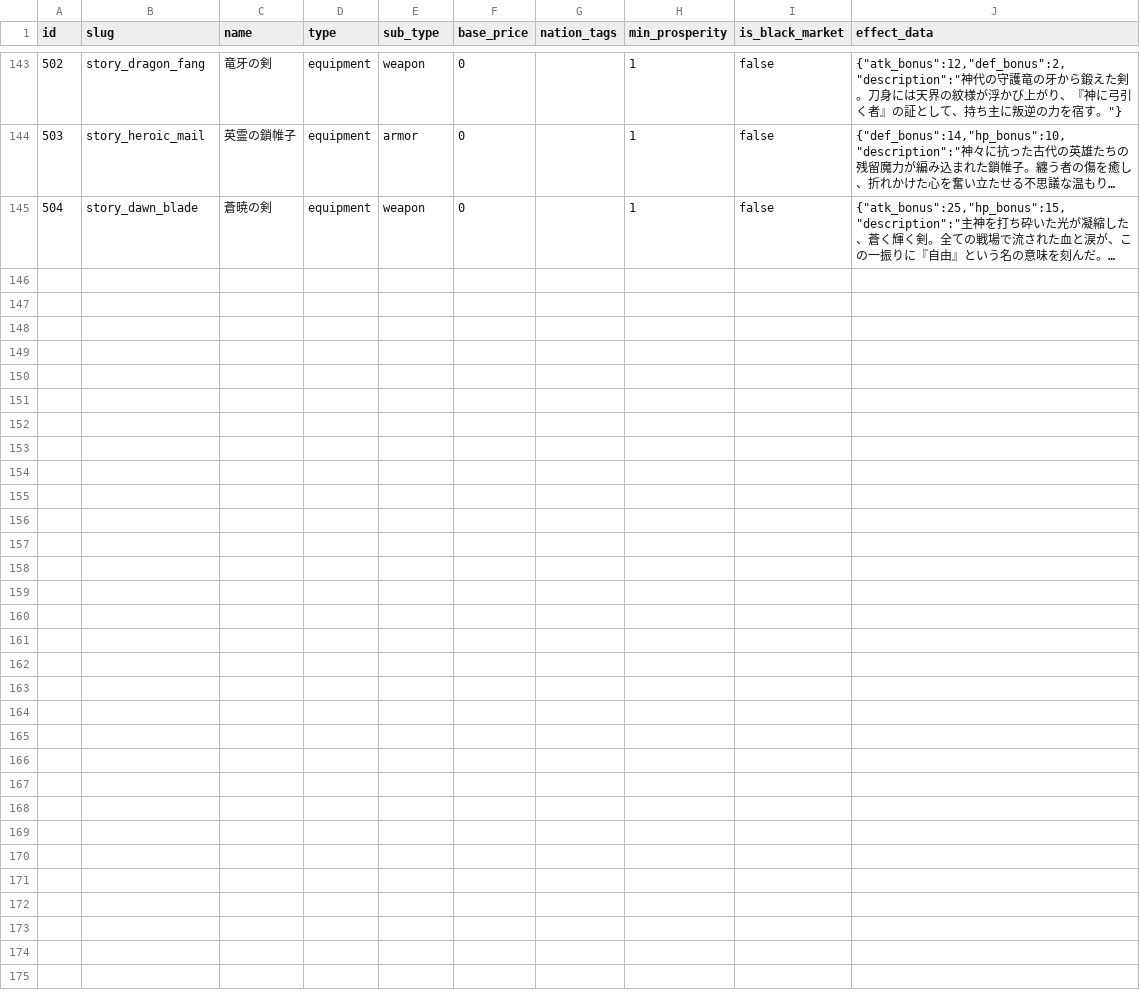
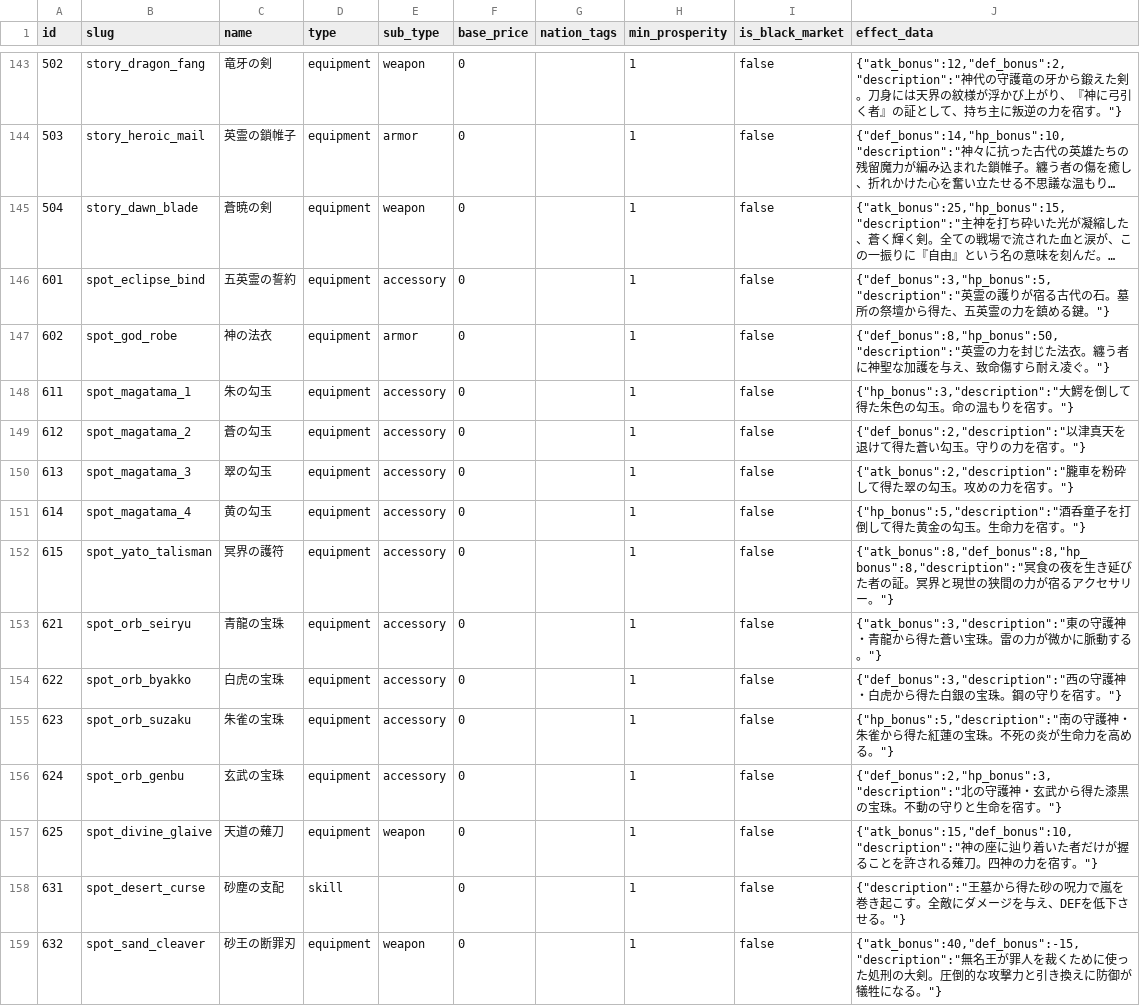
Before and after one commit to kiyoshikitamura/code-wirth-dawn, a CSV file: src/data/csv/items.csv, drawn as a sheet; only a part is shown, gaps mark what is left out; long unchanged cells end in …; the diff names each change by its address in the sheet, - before the commit and + after, or states it on an @@ line.

Commit message:
feat: 6101-6104 スポットクエスト P1-P5 データ層実装
- enemies.csv: 18体追加 (ID 2201-2218, HP 1.5x/最終ボス2x+)
- enemy_groups.csv: 22グループ追加 (ID 300-333)
- items.csv: 装備+アクセ+報酬 15アイテム追加 (ID 601-632)
- cards.csv: スキルカード 4枚追加 (ID 71-74)
- skills.csv: スキル 4件追加 (ID 3071-3074, deck_cost:12)
- soundManager.ts: BGM 2キー追加 (bgm_spot_final_boss/choice)
- 仮BGMファイル 2件配置

```diff
--- a/src/data/csv/items.csv
+++ b/src/data/csv/items.csv
+row 146: 601 | spot_eclipse_bind | 五英霊の誓約 | equipment | accessory | 0 |  | 1 | false | {"def_bonus":3,"hp_bonus":5,"description":"英霊の護りが宿る古代の石。墓所の祭壇から得た、五英霊の力を鎮める鍵。"}
+row 147: 602 | spot_god_robe | 神の法衣 | equipment | armor | 0 |  | 1 | false | {"def_bonus":8,"hp_bonus":50,"description":"英霊の力を封じた法衣。纏う者に神聖な加護を与え、致命傷すら耐え凌ぐ。"}
+row 148: 611 | spot_magatama_1 | 朱の勾玉 | equipment | accessory | 0 |  | 1 | false | {"hp_bonus":3,"description":"大鰐を倒して得た朱色の勾玉。命の温もりを宿す。"}
+row 149: 612 | spot_magatama_2 | 蒼の勾玉 | equipment | accessory | 0 |  | 1 | false | {"def_bonus":2,"description":"以津真天を退けて得た蒼い勾玉。守りの力を宿す。"}
+row 150: 613 | spot_magatama_3 | 翠の勾玉 | equipment | accessory | 0 |  | 1 | false | {"atk_bonus":2,"description":"朧車を粉砕して得た翠の勾玉。攻めの力を宿す。"}
+row 151: 614 | spot_magatama_4 | 黄の勾玉 | equipment | accessory | 0 |  | 1 | false | {"hp_bonus":5,"description":"酒呑童子を打倒して得た黄金の勾玉。生命力を宿す。"}
+row 152: 615 | spot_yato_talisman | 冥界の護符 | equipment | accessory | 0 |  | 1 | false | {"atk_bonus":8,"def_bonus":8,"hp_bonus":8,"description":"冥食の夜を生き延びた者の証。冥界と現世の狭間の力が宿るアクセサリー。"}
+row 153: 621 | spot_orb_seiryu | 青龍の宝珠 | equipment | accessory | 0 |  | 1 | false | {"atk_bonus":3,"description":"東の守護神・青龍から得た蒼い宝珠。雷の力が微かに脈動する。"}
+row 154: 622 | spot_orb_byakko | 白虎の宝珠 | equipment | accessory | 0 |  | 1 | false | {"def_bonus":3,"description":"西の守護神・白虎から得た白銀の宝珠。鋼の守りを宿す。"}
+row 155: 623 | spot_orb_suzaku | 朱雀の宝珠 | equipment | accessory | 0 |  | 1 | false | {"hp_bonus":5,"description":"南の守護神・朱雀から得た紅蓮の宝珠。不死の炎が生命力を高める。"}
+row 156: 624 | spot_orb_genbu | 玄武の宝珠 | equipment | accessory | 0 |  | 1 | false | {"def_bonus":2,"hp_bonus":3,"description":"北の守護神・玄武から得た漆黒の宝珠。不動の守りと生命を宿す。"}
+row 157: 625 | spot_divine_glaive | 天道の薙刀 | equipment | weapon | 0 |  | 1 | false | {"atk_bonus":15,"def_bonus":10,"description":"神の座に辿り着いた者だけが握ることを許される薙刀。四神の力を宿す。"}
+row 158: 631 | spot_desert_curse | 砂塵の支配 | skill |  | 0 |  | 1 | false | {"description":"王墓から得た砂の呪力で嵐を巻き起こす。全敵にダメージを与え、DEFを低下させる。"}
+row 159: 632 | spot_sand_cleaver | 砂王の断罪刃 | equipment | weapon | 0 |  | 1 | false | {"atk_bonus":40,"def_bonus":-15,"description":"無名王が罪人を裁くために使った処刑の大剣。圧倒的な攻撃力と引き換えに防御が犠牲になる。"}
```
Also changed, not shown: src/data/csv/cards.csv, src/data/csv/enemies.csv, 5 other files.
